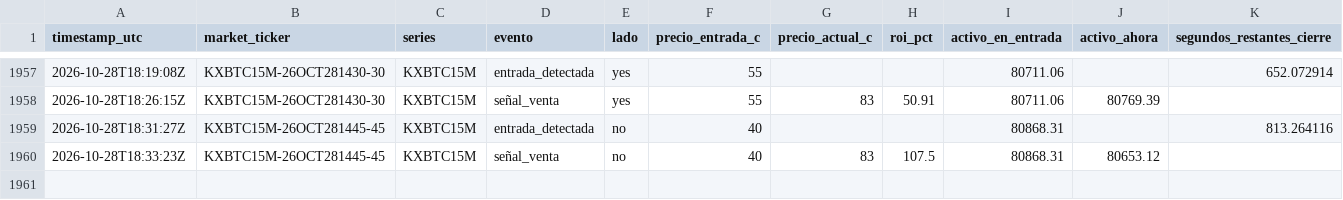
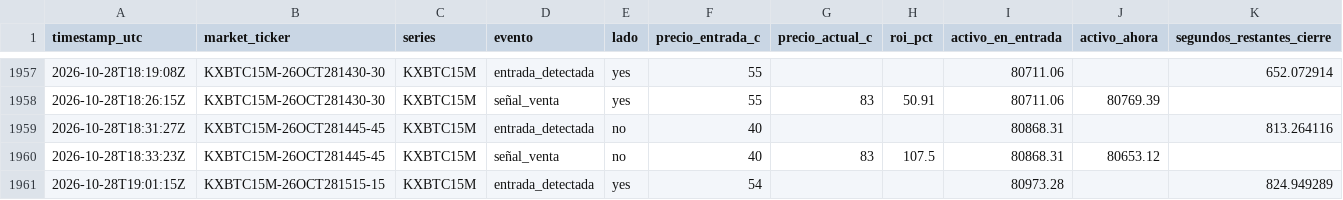
Before and after one commit to Daninaho2316/Kalshi-se-ales, a CSV file: logs/signals.csv, drawn as a sheet; only a part is shown, gaps mark what is left out.

```diff
--- a/logs/signals.csv
+++ b/logs/signals.csv
@@ -1960 +1960,2 @@ timestamp_utc,market_ticker,series,evento,lado,precio_entrada_c,precio_actual_c,
 2026-10-28T18:33:23Z,KXBTC15M-26OCT281445-45,KXBTC15M,señal_venta,no,40,83,107.5,80868.31,80653.12,
+2026-10-28T19:01:15Z,KXBTC15M-26OCT281515-15,KXBTC15M,entrada_detectada,yes,54,,,80973.28,,824.949289
```
Also changed, not shown: 1 other file.
